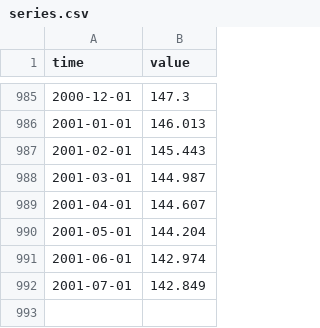
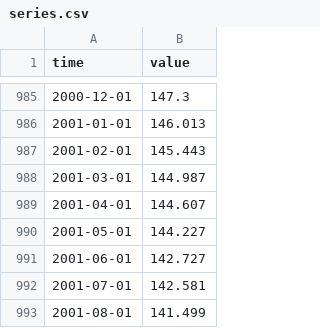
Before and after one commit to minnaheim/us.fred.indpro, a CSV file: data-raw/indpro/series.csv, drawn as a sheet; only a part is shown, gaps mark what is left out.

Commit message:
opentsi full history init

```diff
--- a/data-raw/indpro/series.csv
+++ b/data-raw/indpro/series.csv
@@ -989,4 +989,5 @@ time,value
 2001-04-01,144.607
-2001-05-01,144.204
-2001-06-01,142.974
-2001-07-01,142.849
+2001-05-01,144.227
+2001-06-01,142.727
+2001-07-01,142.581
+2001-08-01,141.499
```
